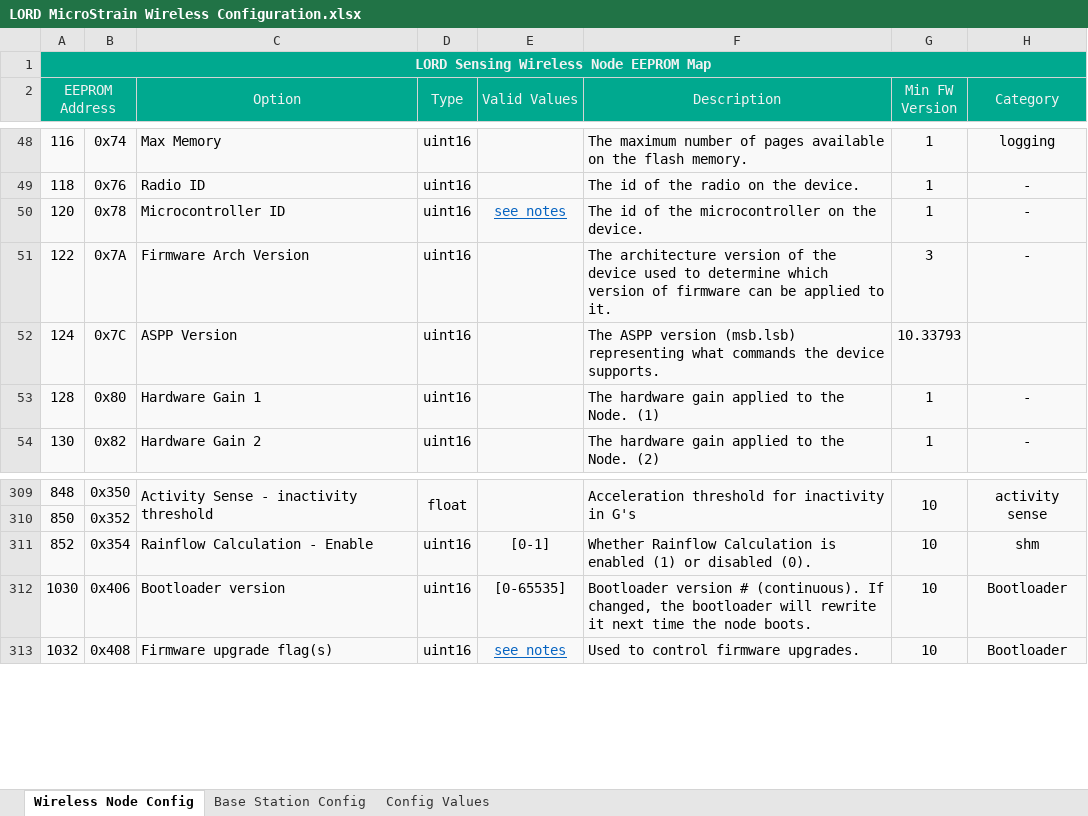
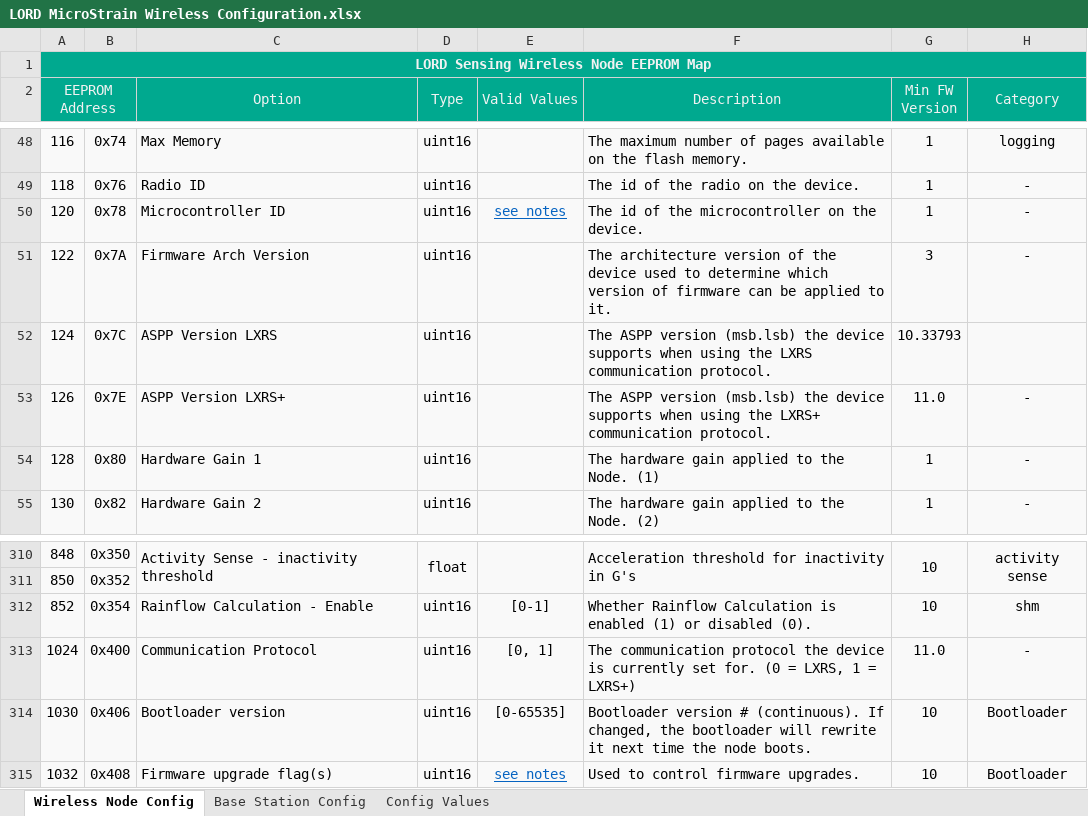
Before and after one commit to LORD-MicroStrain/Protocols, an Excel workbook: Wireless/LORD MicroStrain Wireless Configuration.xlsx, sheet Wireless Node Config, drawn as a sheet; only a part is shown, gaps mark what is left out; values as stored, in another font and other column widths than the file's, no borders; conditional formats not drawn; the diff names each change by its address in the sheet, - before the commit and + after, or states it on an @@ line.

```diff
--- a/Wireless/LORD MicroStrain Wireless Configuration.xlsx (sheet Wireless Node Config)
+++ b/Wireless/LORD MicroStrain Wireless Configuration.xlsx (sheet Wireless Node Config)
-C52 (Option): ASPP Version
+C52 (Option): ASPP Version LXRS
-F52 (Description): …version (msb.lsb) representing what commands the device supports.
+F52 (Description): …version (msb.lsb) the device supports when using the LXRS communication protocol.
+row 53: 126 | 0x7E | ASPP Version LXRS+ | uint16 |  | The ASPP version (msb.lsb) the device supports when using the LXRS+ communication protocol. | 11.0 | -
+row 313: 1024 | 0x400 | Communication Protocol | uint16 | [0, 1] | The communication protocol the device is currently set for. (0 = LXRS, 1 = LXRS+) | 11.0 | -
```
Also changed, not shown: sheet Base Station Config, formulas that keep their value.
